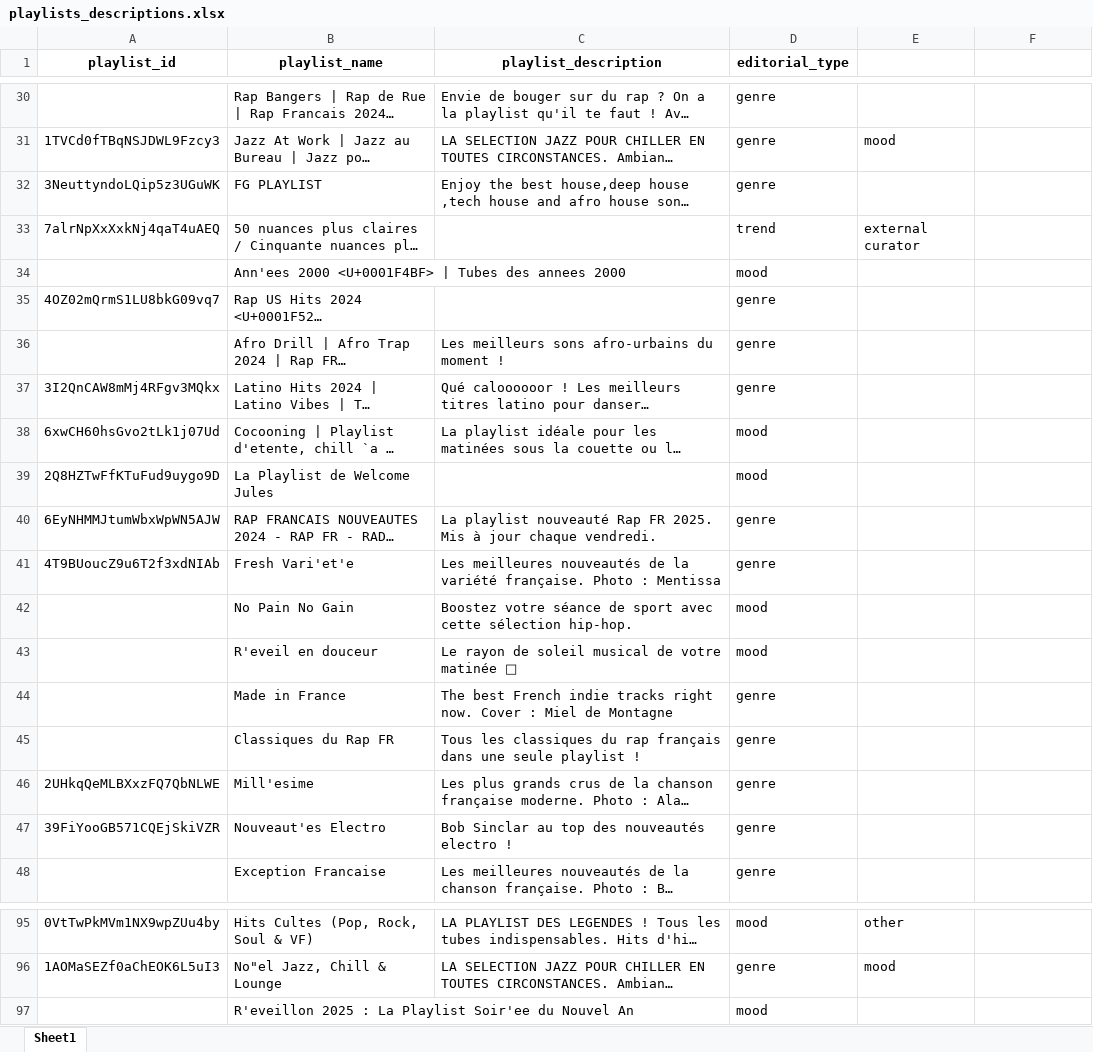
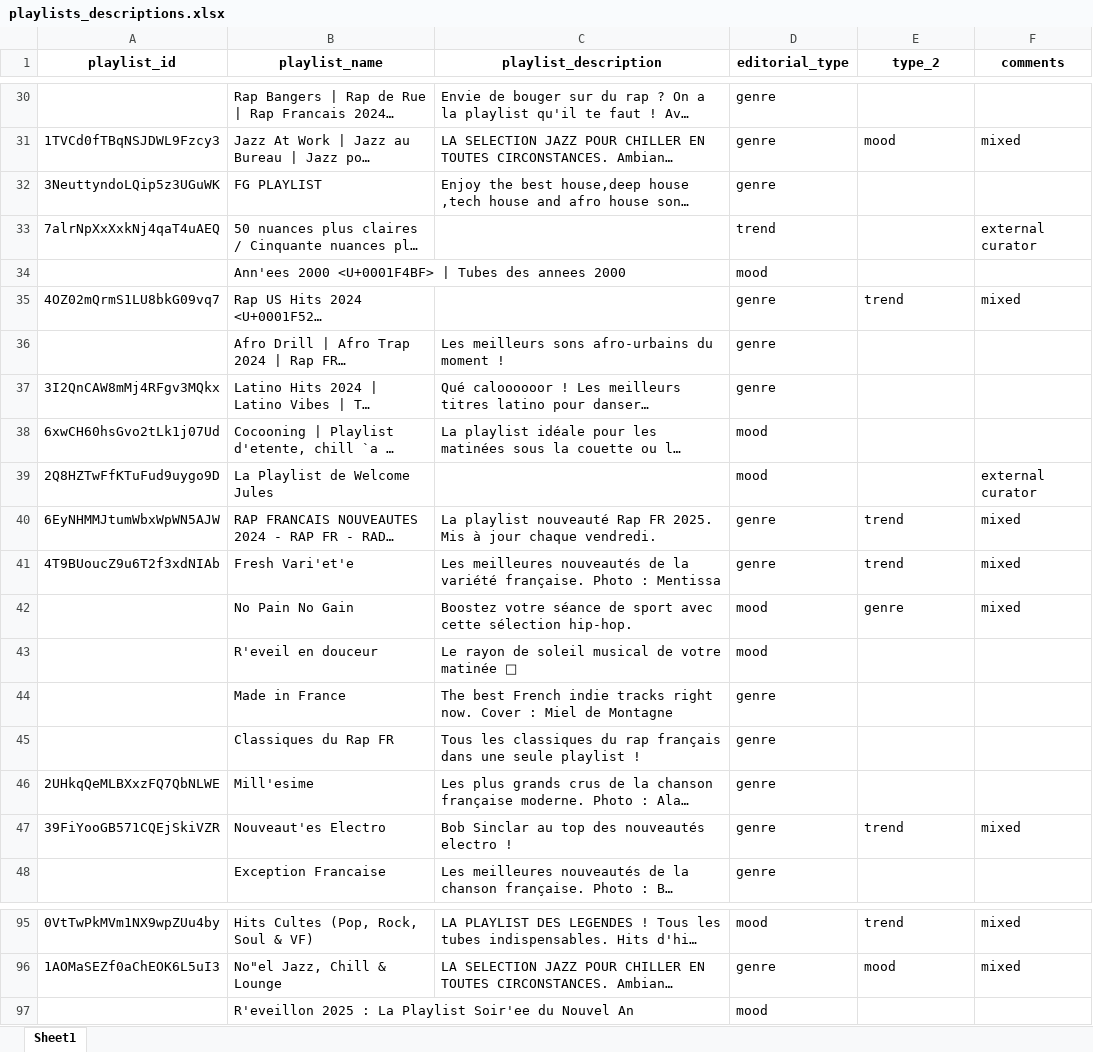
Before and after one commit to julienmbarki/article-diversity-editorial, an Excel workbook: data_analysis/playlists_descriptions.xlsx, sheet Sheet1, drawn as a sheet; only a part is shown, gaps mark what is left out; long unchanged cells end in …; values as stored, in another font and other column widths than the file's, no borders; the diff covers the shown part only; the diff names each change by its address in the sheet, - before the commit and + after, or states it on an @@ line.

```diff
--- a/data_analysis/playlists_descriptions.xlsx (sheet Sheet1)
+++ b/data_analysis/playlists_descriptions.xlsx (sheet Sheet1)
-E1: (empty)
+E1: type_2
-F1: (empty)
+F1: comments
-F31 (comments): (empty)
+F31 (comments): mixed
-E33 (type_2): external curator
+E33 (type_2): (empty)
-F33 (comments): (empty)
+F33 (comments): external curator
-E35 (type_2): (empty)
+E35 (type_2): trend
-F35 (comments): (empty)
+F35 (comments): mixed
-F39 (comments): (empty)
+F39 (comments): external curator
-E40:E41 (type_2): (empty)
+E40:E41 (type_2): trend
-F40:F42 (comments): (empty)
+F40:F42 (comments): mixed
-E42 (type_2): (empty)
+E42 (type_2): genre
-E47 (type_2): (empty)
+E47 (type_2): trend
-F47 (comments): (empty)
+F47 (comments): mixed
-E95 (type_2): other
+E95 (type_2): trend
-F95:F96 (comments): (empty)
+F95:F96 (comments): mixed
```
Also changed, not shown: 63 edited cells elsewhere in this sheet, 6 other files.
